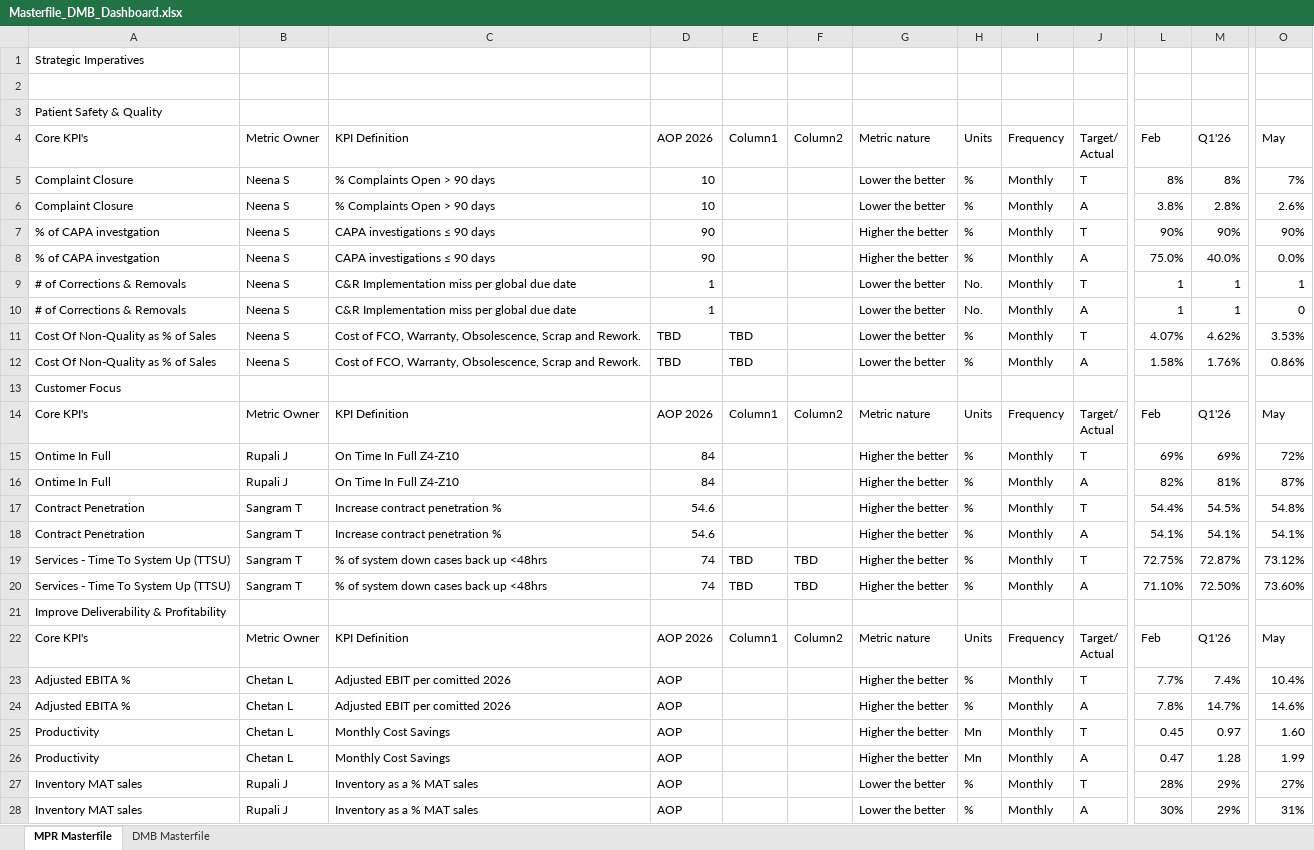
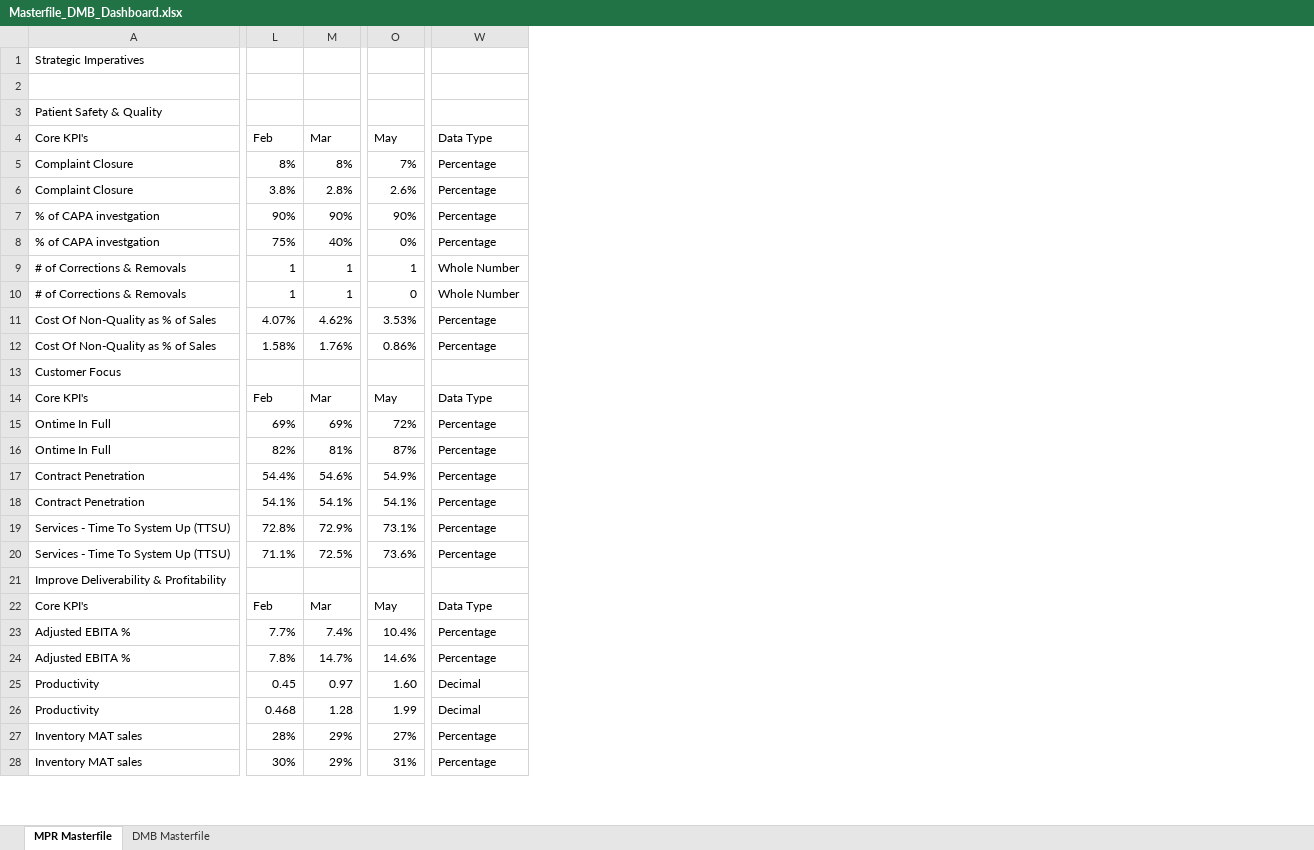
Before and after one commit to kavyabhardwajj30/DMB-Dashboard, an Excel workbook: data/Masterfile_DMB_Dashboard.xlsx, sheet MPR Masterfile, drawn as a sheet; only a part is shown, gaps mark what is left out; values as stored, in another font and other column widths than the file's, no cell formats; table styles not drawn; removed rows and columns are numbered as before the commit, all else as after; rows hold the shown columns only; ↵ is a line break in a cell; the diff covers the shown part only; the diff names each change by its address in the sheet, - before the commit and + after, or states it on an @@ line.

Commit message:
Auto-sync Masterfile_DMB_Dashboard.xlsx from SharePoint via live sync [skip ci]

```diff
--- a/data/Masterfile_DMB_Dashboard.xlsx (sheet MPR Masterfile)
+++ b/data/Masterfile_DMB_Dashboard.xlsx (sheet MPR Masterfile)
@@ column B (Metric Owner) hidden, rows 5-7: all Neena S; rows 9-18: Neena S | Neena S | Neena S | Neena S |  | Metric Owner | Rupali J | Rupali J | Sangram T | Sangram T; rows 22-28: Metric Owner | Chetan L | Chetan L | Chetan L | Chetan L | Rupali J | Rupali J @@
@@ column C (KPI Definition) hidden, rows 5-7: % Complaints Open > 90 days | % Complaints Open > 90 days | CAPA investigations ≤ 90 days; rows 9-18: C&R Implementation miss per global due date | C&R Implementation miss per global due date | Cost of FCO, Warranty, Obsolescence, Scrap and Rework. | Cost of FCO, Warranty, Obsolescence, Scrap and Rework. |  | KPI Definition | On Time In Full Z4-Z10 | On Time In Full Z4-Z10 | Increase contract penetration % | Increase contract penetration %; rows 22-28: KPI Definition | Adjusted EBIT per comitted 2026 | Adjusted EBIT per comitted 2026 | Monthly Cost Savings | Monthly Cost Savings | Inventory as a % MAT sales | Inventory as a % MAT sales @@
@@ column D (AOP 2026) hidden, rows 5-7: 10 | 10 | 90; rows 9-18: 1 | 1 | TBD | TBD |  | AOP 2026 | 84 | 84 | 54.6 | 54.6; rows 22-28: AOP 2026 | AOP | AOP | AOP | AOP | AOP | AOP @@
@@ column E (Column1) hidden, rows 11-14: TBD | TBD |  | Column1; row 22: Column1 @@
@@ column F (Column2) hidden, row 14: Column2; row 22: Column2 @@
@@ column G (Metric nature) hidden, rows 5-7: Lower the better | Lower the better | Higher the better; rows 9-18: Lower the better | Lower the better | Lower the better | Lower the better |  | Metric nature | Higher the better | Higher the better | Higher the better | Higher the better; rows 22-28: Metric nature | Higher the better | Higher the better | Higher the better | Higher the better | Lower the better | Lower the better @@
@@ column H (Units) hidden, rows 5-7: all %; rows 9-18: No. | No. | % | % |  | Units | % | % | % | %; rows 22-28: Units | % | % | Mn | Mn | % | % @@
@@ column I (Frequency) hidden, rows 5-7: all Monthly; rows 9-18: Monthly | Monthly | Monthly | Monthly |  | Frequency | Monthly | Monthly | Monthly | Monthly; rows 22-28: Frequency | Monthly | Monthly | Monthly | Monthly | Monthly | Monthly @@
@@ column J (Target/ Actual) hidden, rows 5-7: T | A | T; rows 9-18: T | A | T | A |  | Target/ ↵ Actual | T | A | T | A; rows 22-28: Target/ ↵ Actual | T | A | T | A | T | A @@
+column W (Data Type), rows 5-7: all Percentage; rows 9-18: Whole Number | Whole Number | Percentage | Percentage |  | Data Type | Percentage | Percentage | Percentage | Percentage; rows 22-28: Data Type | Percentage | Percentage | Decimal | Decimal | Percentage | Percentage
-M4: Q1'26
+M4: Mar
-row 8: % of CAPA investgation | Neena S | CAPA investigations ≤ 90 days | 90 |  |  | Higher the better | % | Monthly | A | 75.0% | 40.0% | 0.0%
+row 8: % of CAPA investgation | 75% | 40% | 0% | Percentage
-M14 (Mar): Q1'26
+M14 (Mar): Mar
-M17 (Mar): 54.5%
+M17 (Mar): 54.6%
-O17 (May): 54.8%
+O17 (May): 54.9%
-row 19: Services - Time To System Up (TTSU) | Sangram T | % of system down cases back up <48hrs | 74 | TBD | TBD | Higher the better | % | Monthly | T | 72.75% | 72.87% | 73.12%
-row 20: Services - Time To System Up (TTSU) | Sangram T | % of system down cases back up <48hrs | 74 | TBD | TBD | Higher the better | % | Monthly | A | 71.10% | 72.50% | 73.60%
+row 19: Services - Time To System Up (TTSU) | 72.8% | 72.9% | 73.1% | Percentage
+row 20: Services - Time To System Up (TTSU) | 71.1% | 72.5% | 73.6% | Percentage
-M22 (Mar): Q1'26
+M22 (Mar): Mar
-L26 (Feb): 0.47
+L26 (Feb): 0.468
```
Also changed, not shown: 6 added rows, 6 removed rows, 1 moved row and 15 edited cells elsewhere in this sheet, sheet DMB Masterfile, cell formats, hidden cells.
